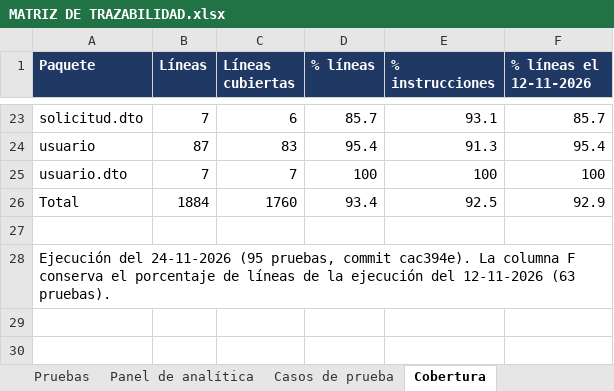
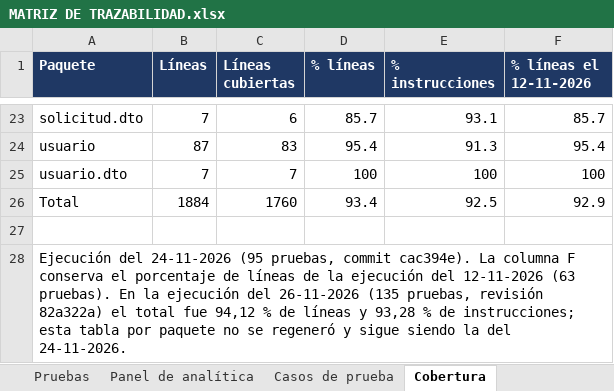
Before and after one commit to ezequielesq/SAN-BERNARDO-MALLEN-GONZALEZ-PTY4614-002D-EQUIPO-3, an Excel workbook: FASE 2/EVIDENCIAS PROYECTO/EVIDENCIAS DE DOCUMENTACIÓN/MATRIZ DE TRAZABILIDAD.xlsx, sheet Cobertura, drawn as a sheet; only a part is shown, gaps mark what is left out; values as stored, in another font and other column widths than the file's, no borders; the diff names each change by its address in the sheet, - before the commit and + after, or states it on an @@ line.

```diff
--- a/FASE 2/EVIDENCIAS PROYECTO/EVIDENCIAS DE DOCUMENTACIÓN/MATRIZ DE TRAZABILIDAD.xlsx (sheet Cobertura)
+++ b/FASE 2/EVIDENCIAS PROYECTO/EVIDENCIAS DE DOCUMENTACIÓN/MATRIZ DE TRAZABILIDAD.xlsx (sheet Cobertura)
-A28 (Paquete): …(63 pruebas).
+A28 (Paquete): …(63 pruebas). En la ejecución del 26-11-2026 (135 pruebas, revisión 82a322a) el total fue 94,12 % de líneas y 93,28 % de instrucciones; esta tabla por paquete no se regeneró y sigue siendo la del 24-11-2026.
```
Also changed, not shown: sheet Casos de prueba, sheet Pruebas, sheet HU y pruebas, sheet Panel de analítica, sheet Resumen, FASE 2/EVIDENCIAS PROYECTO/EVIDENCIAS DE DOCUMENTACIÓN/SMART_RDP_MATRIZ_TRAZABILIDAD_ACT-40.xlsx, FASE 2/EVIDENCIAS PROYECTO/EVIDENCIAS DE DOCUMENTACIÓN/SMART_RDP_PLAN_DE_PRUEBAS_ACT-100.xlsx, 1 other file.
